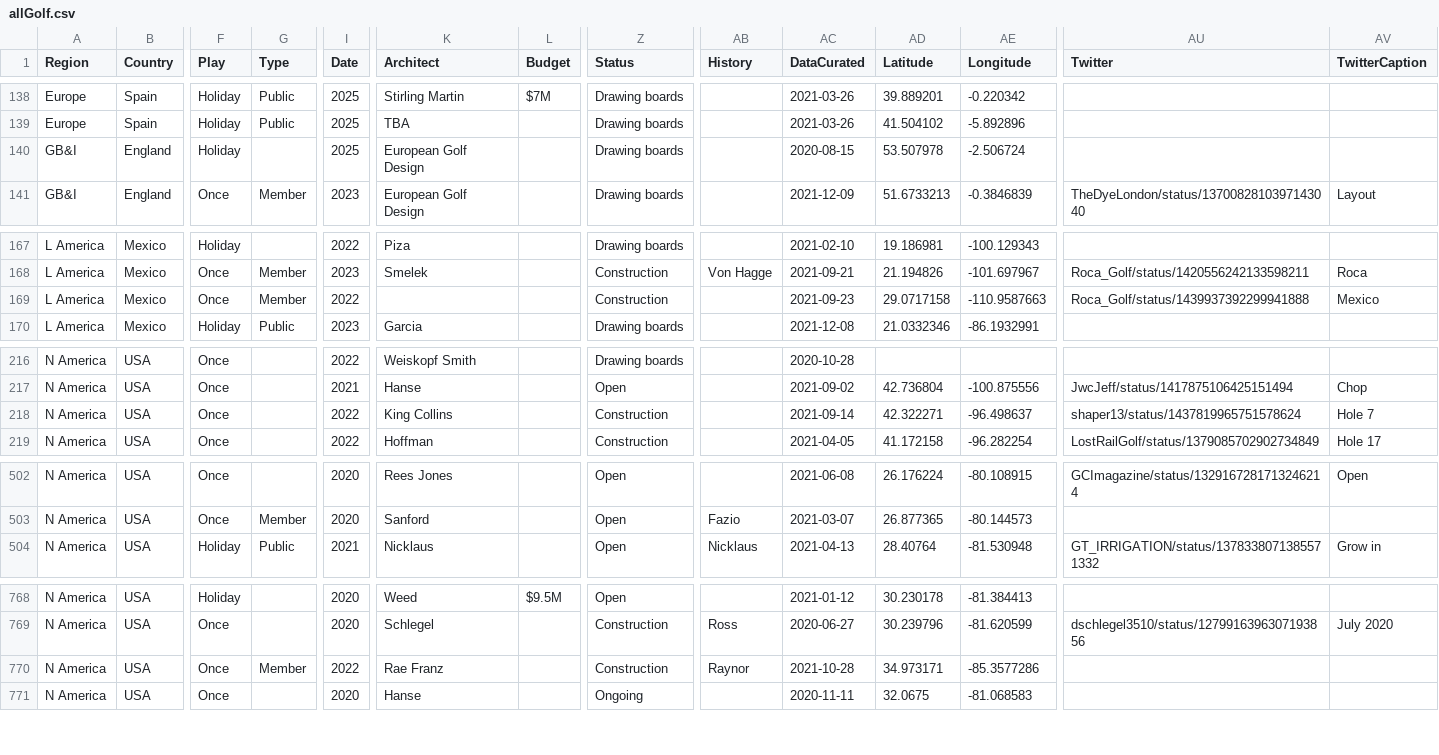
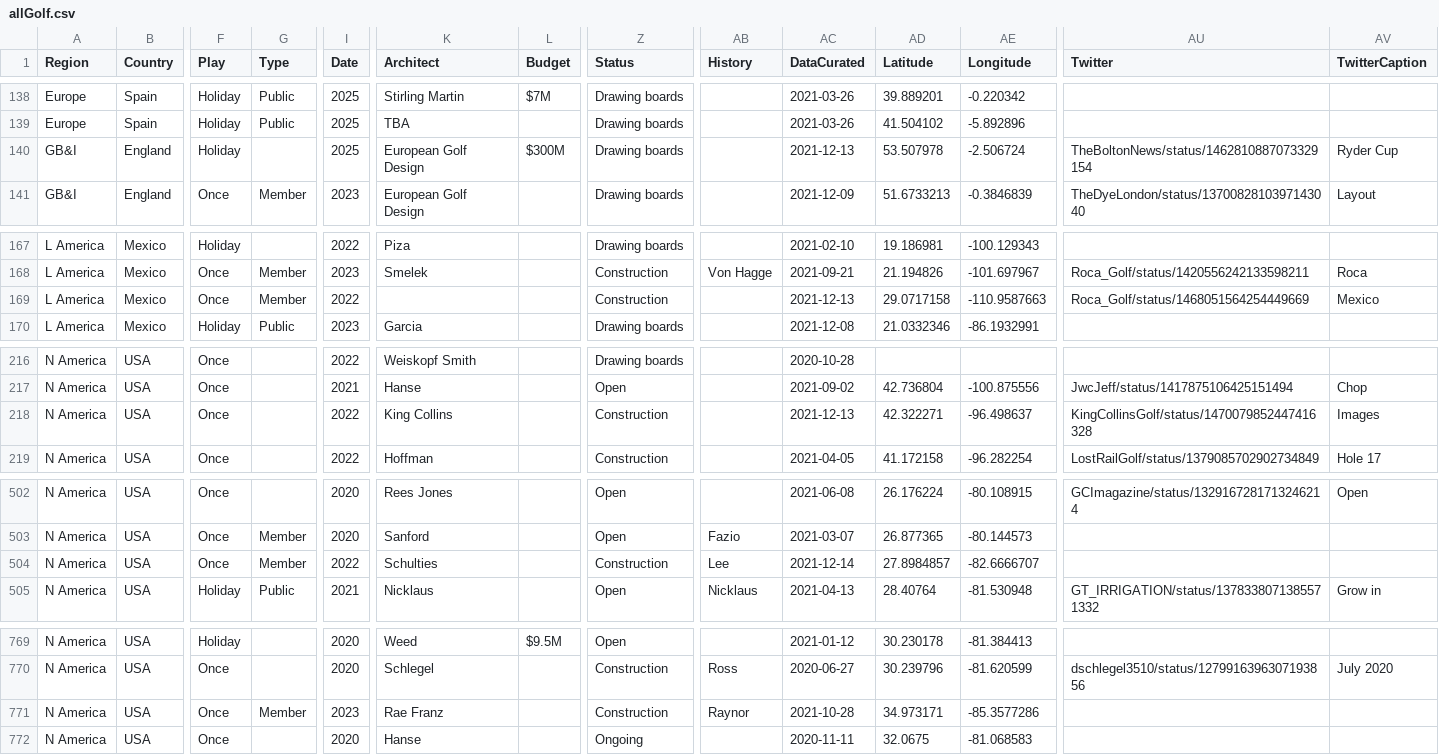
Before and after one commit to stennety/mywebsite, a CSV file: _data/allGolf.csv, drawn as a sheet; only a part is shown, gaps mark what is left out; addresses are those after the commit; rows hold the shown columns only; the diff names each change by its address in the sheet, - before the commit and + after, or states it on an @@ line.

Commit message:
Update allGolf.csv

```diff
--- a/_data/allGolf.csv
+++ b/_data/allGolf.csv
-L140 (Budget): (empty)
+L140 (Budget): $300M
-AC140 (DataCurated): 2020-08-15
+AC140 (DataCurated): 2021-12-13
-AU140 (Twitter): (empty)
+AU140 (Twitter): TheBoltonNews/status/1462810887073329154
-AV140 (TwitterCaption): (empty)
+AV140 (TwitterCaption): Ryder Cup
-AC169 (DataCurated): 2021-09-23
+AC169 (DataCurated): 2021-12-13
-AU169 (Twitter): Roca_Golf/status/1439937392299941888
+AU169 (Twitter): Roca_Golf/status/1468051564254449669
-AC218 (DataCurated): 2021-09-14
+AC218 (DataCurated): 2021-12-13
-AU218 (Twitter): shaper13/status/1437819965751578624
+AU218 (Twitter): KingCollinsGolf/status/1470079852447416328
-AV218 (TwitterCaption): Hole 7
+AV218 (TwitterCaption): Images
+row 504: N America | USA | Once | Member | 2022 | Schulties |  | Construction | Lee | 2021-12-14 | 27.8984857 | -82.6666707
-I771 (Date): 2022
+I771 (Date): 2023
```
